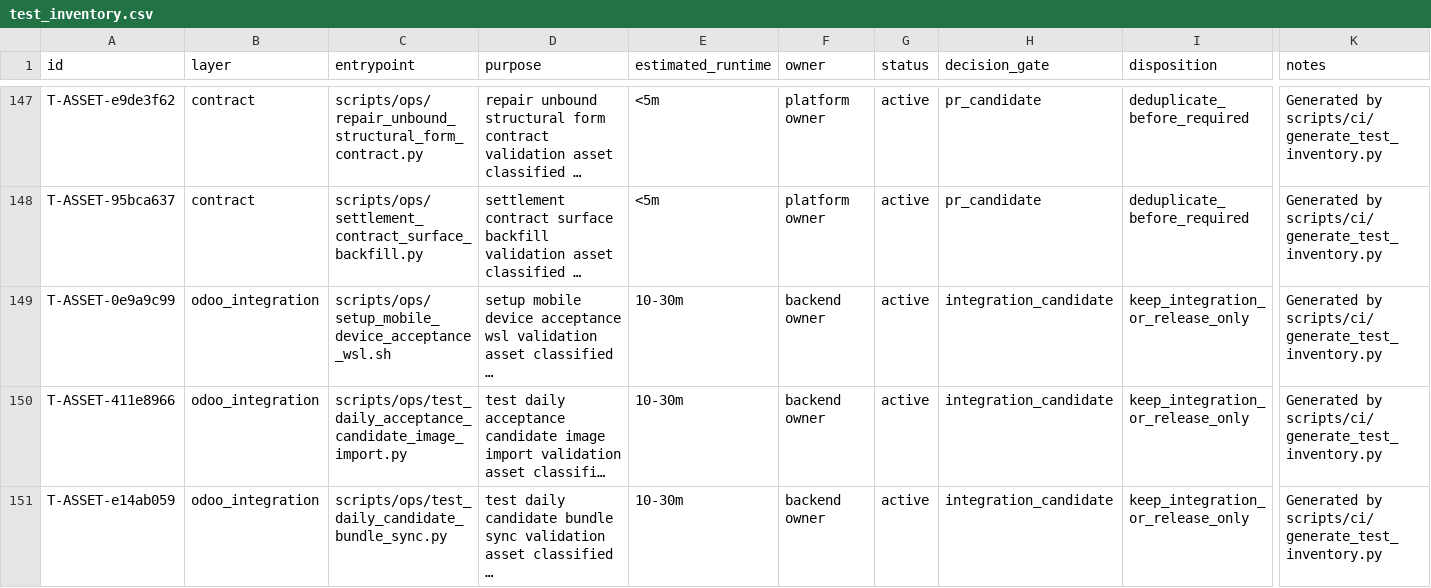
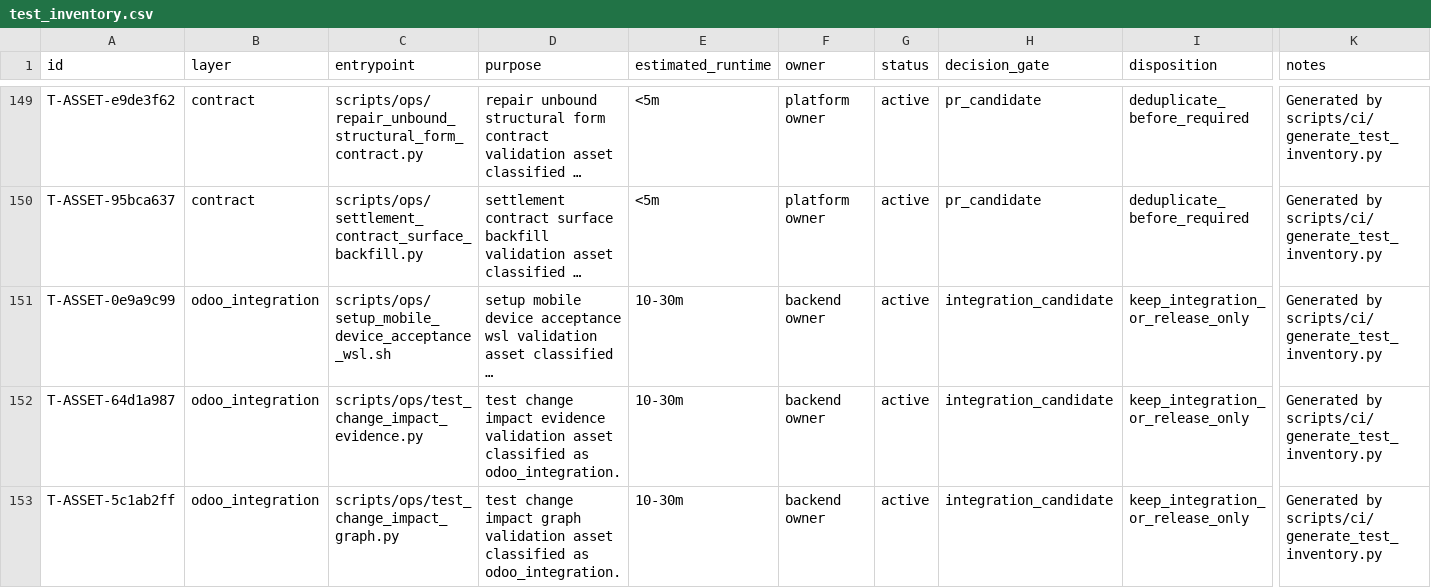
Before and after one commit to lidefend/sce-backend-odoo, a CSV file: docs/engineering_convergence/test_inventory.csv, drawn as a sheet; only a part is shown, gaps mark what is left out; the shorter side is filled out with more unchanged rows; long unchanged cells end in …; rows hold the shown columns only; the diff covers the shown part only; the diff names each change by its address in the sheet, - before the commit and + after, or states it on an @@ line.

Commit message:
feat(p4): establish change impact verification governance (#908)
Merged by Codex through make pr.merge.

```diff
--- a/docs/engineering_convergence/test_inventory.csv
+++ b/docs/engineering_convergence/test_inventory.csv
+row 152: T-ASSET-64d1a987 | odoo_integration | scripts/ops/test_change_impact_evidence.py | test change impact evidence validation asset classified as odoo_integration. | 10-30m | backend owner | active | integration_candidate | keep_integration_or_release_only | Generated by scripts/ci/generate_test_inventory.py
+row 153: T-ASSET-5c1ab2ff | odoo_integration | scripts/ops/test_change_impact_graph.py | test change impact graph validation asset classified as odoo_integration. | 10-30m | backend owner | active | integration_candidate | keep_integration_or_release_only | Generated by scripts/ci/generate_test_inventory.py
```
Also changed, not shown: 3 added rows elsewhere in this file, 44 other files.
